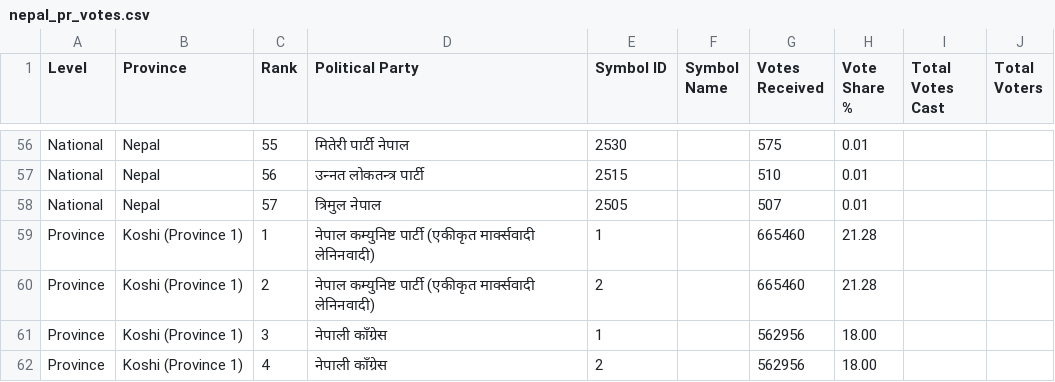
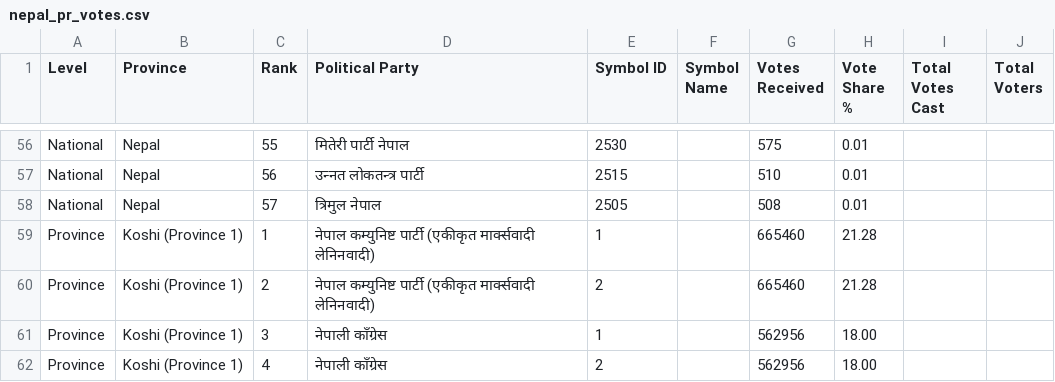
Before and after one commit to vbek/biography, a CSV file: election/nepal_pr_votes.csv, drawn as a sheet; only a part is shown, gaps mark what is left out; the diff covers the shown part only.

Commit message:
Update nepal_pr_votes.csv

```diff
--- a/election/nepal_pr_votes.csv
+++ b/election/nepal_pr_votes.csv
@@ -57,3 +57,3 @@ National,Nepal,55,मितेरी पार्टी नेपाल,2530,,57
 National,Nepal,56,उन्‍नत लोकतन्त्र पार्टी,2515,,510,0.01,,
-National,Nepal,57,त्रिमुल नेपाल,2505,,507,0.01,,
+National,Nepal,57,त्रिमुल नेपाल,2505,,508,0.01,,
 Province,Koshi (Province 1),1,नेपाल कम्युनिष्ट पार्टी (एकीकृत मार्क्सवादी लेनिनवादी),1,,665460,21.28,,
```
Also changed, not shown: 52 edited cells elsewhere in this file.
